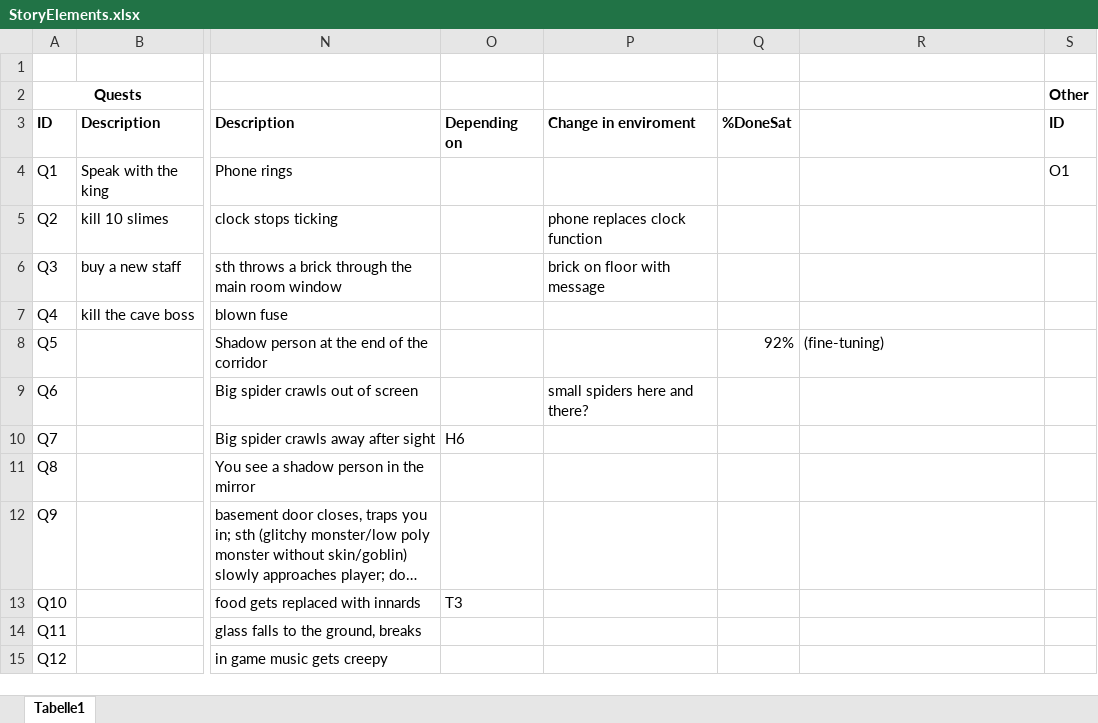
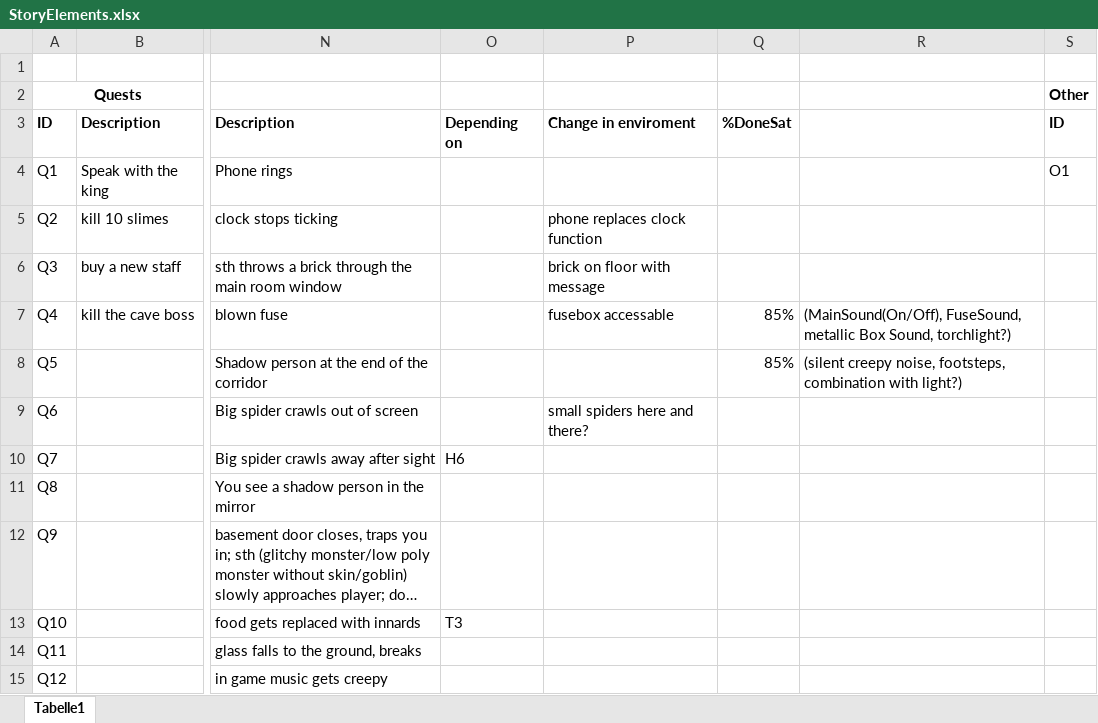
Before and after one commit to Maki99999/isekai-fake-rpg, an Excel workbook: Documents/StoryElements.xlsx, sheet Tabelle1, drawn as a sheet; only a part is shown, gaps mark what is left out; long unchanged cells end in …; values as stored, in another font and other column widths than the file's, no borders; conditional formats not drawn; the diff names each change by its address in the sheet, - before the commit and + after, or states it on an @@ line.

Commit message:
added horror event H4 (with more lamps, light switches, fuse box); bug fixes; added and fixed footsteps for meta player

```diff
--- a/Documents/StoryElements.xlsx (sheet Tabelle1)
+++ b/Documents/StoryElements.xlsx (sheet Tabelle1)
-P7: (empty)
+P7: fusebox accessable
-Q7: (empty)
+Q7: 85%
-R7: (empty)
+R7: (MainSound(On/Off), FuseSound, metallic Box Sound, torchlight?)
-Q8: 92%
+Q8: 85%
-R8: (fine-tuning)
+R8: (silent creepy noise, footsteps, combination with light?)
```
Also changed, not shown: 37 other files.
